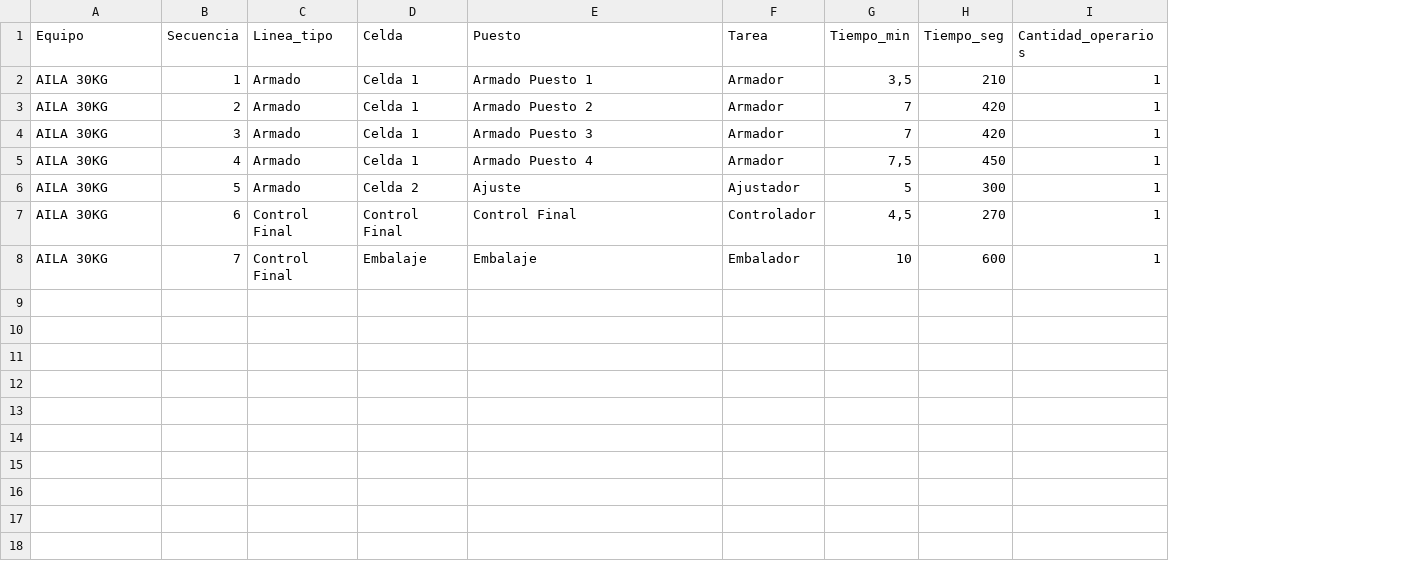
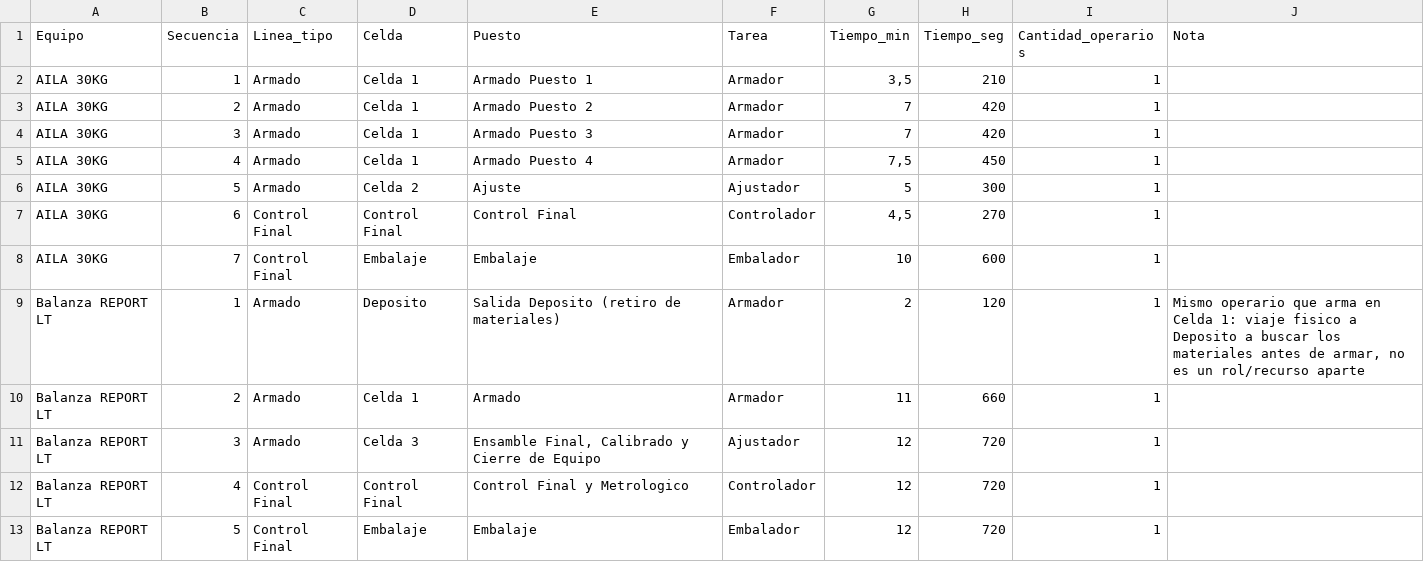
Before and after one commit to camilaspt/tpi-simulacion, a CSV file: Datos/tiempos_proceso.csv, drawn as a sheet; the diff names each change by its address in the sheet, - before the commit and + after, or states it on an @@ line.

```diff
--- a/Datos/tiempos_proceso.csv
+++ b/Datos/tiempos_proceso.csv
+column J (Nota), empty
+row 9: Balanza REPORT LT | 1 | Armado | Deposito | Salida Deposito (retiro de materiales) | Armador | 2 | 120 | 1 | Mismo operario que arma en Celda 1: viaje fisico a Deposito a buscar los materiales antes de armar, no es un rol/recurso aparte
+row 10: Balanza REPORT LT | 2 | Armado | Celda 1 | Armado | Armador | 11 | 660 | 1
+row 11: Balanza REPORT LT | 3 | Armado | Celda 3 | Ensamble Final, Calibrado y Cierre de Equipo | Ajustador | 12 | 720 | 1
+row 12: Balanza REPORT LT | 4 | Control Final | Control Final | Control Final y Metrologico | Controlador | 12 | 720 | 1
+row 13: Balanza REPORT LT | 5 | Control Final | Embalaje | Embalaje | Embalador | 12 | 720 | 1
```
Also changed, not shown: 1 other file.
